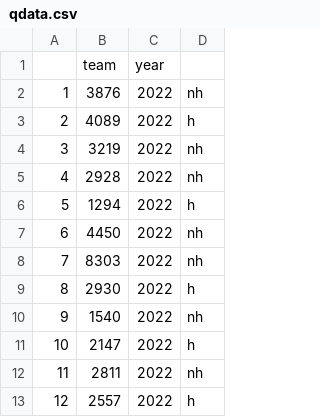
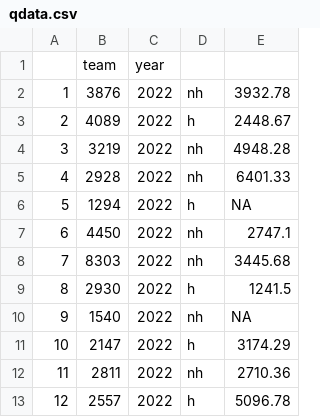
Before and after one commit to ss0g/applied-stats, a CSV file: s2/final/qdata.csv, drawn as a sheet; only a part is shown; the diff names each change by its address in the sheet, - before the commit and + after, or states it on an @@ line.

```diff
--- a/s2/final/qdata.csv
+++ b/s2/final/qdata.csv
+column E, rows 2-13: 3932.78 | 2448.67 | 4948.28 | 6401.33 | NA | 2747.1 | 3445.68 | 1241.5 | NA | 3174.29 | 2710.36 | 5096.78
```
Also changed, not shown: 2 other files.
